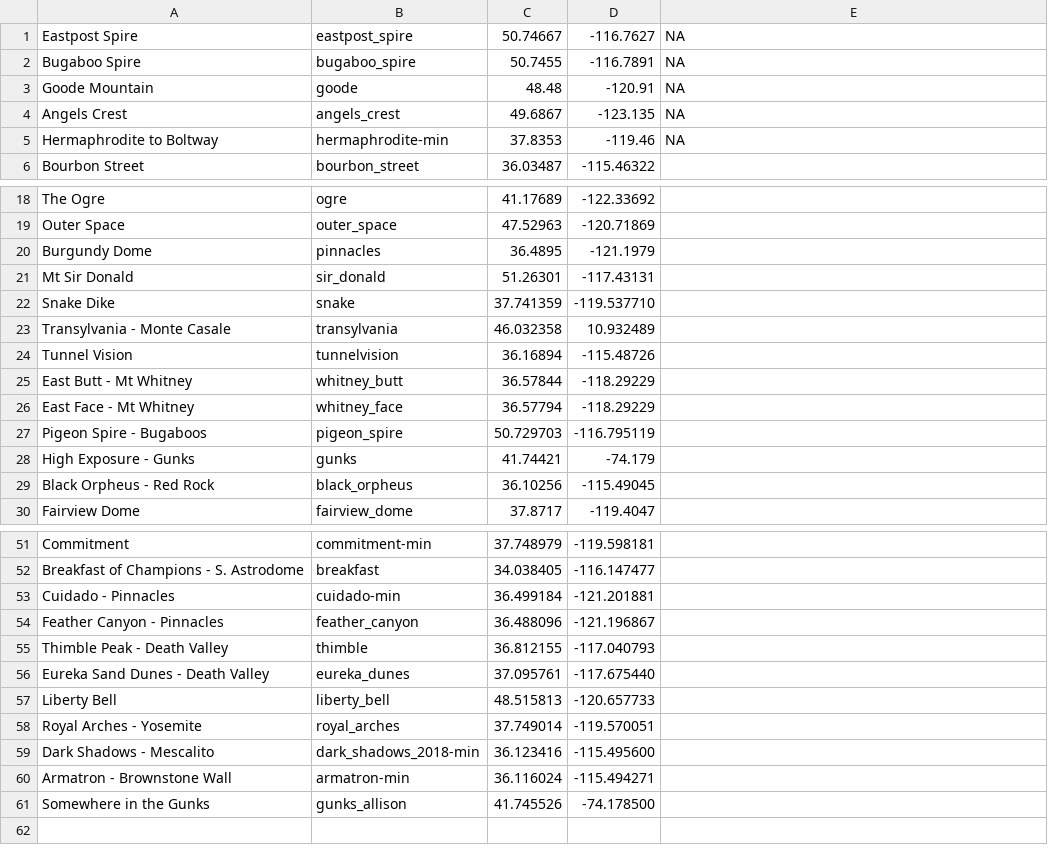
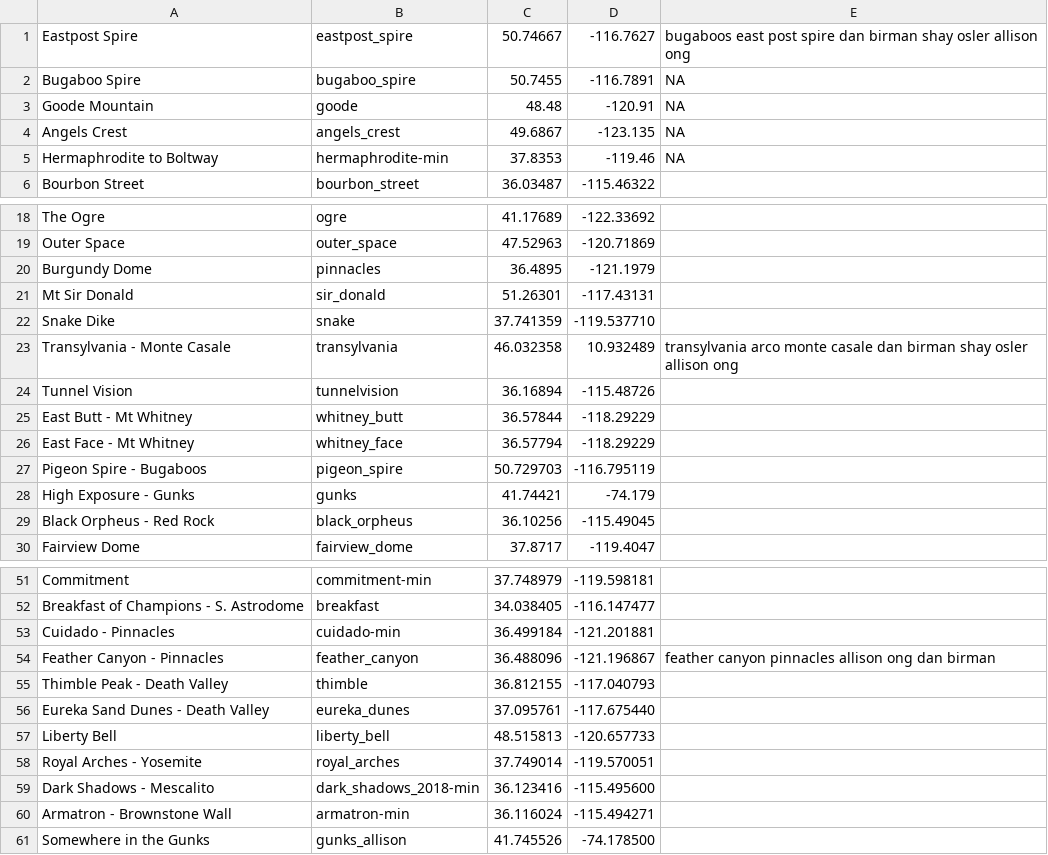
Before and after one commit to dbirman/web, a CSV file: images/ss/ss.csv, drawn as a sheet; only a part is shown, gaps mark what is left out.

Commit message:
Adding alt tags for select images

```diff
--- a/images/ss/ss.csv
+++ b/images/ss/ss.csv
@@ -1,2 +1,2 @@
-Eastpost Spire,eastpost_spire,50.74667,-116.7627,NA
+Eastpost Spire,eastpost_spire,50.74667,-116.7627,bugaboos east post spire dan birman shay osler allison ong
 Bugaboo Spire,bugaboo_spire,50.7455,-116.7891,NA
@@ -22,3 +22,3 @@ Mt Sir Donald,sir_donald,51.26301,-117.43131
 Snake Dike,snake,37.741359,-119.537710
-Transylvania - Monte Casale,transylvania,46.032358,10.932489
+Transylvania - Monte Casale,transylvania,46.032358,10.932489,transylvania arco monte casale dan birman shay osler allison ong
 Tunnel Vision,tunnelvision,36.16894,-115.48726
@@ -53,3 +53,3 @@ Breakfast of Champions - S. Astrodome,breakfast,34.038405,-116.147477
 Cuidado - Pinnacles,cuidado-min,36.499184,-121.201881
-Feather Canyon - Pinnacles,feather_canyon,36.488096,-121.196867
+Feather Canyon - Pinnacles,feather_canyon,36.488096,-121.196867,feather canyon pinnacles allison ong dan birman
 Thimble Peak - Death Valley,thimble,36.812155,-117.040793
```
Also changed, not shown: 5 other files.
